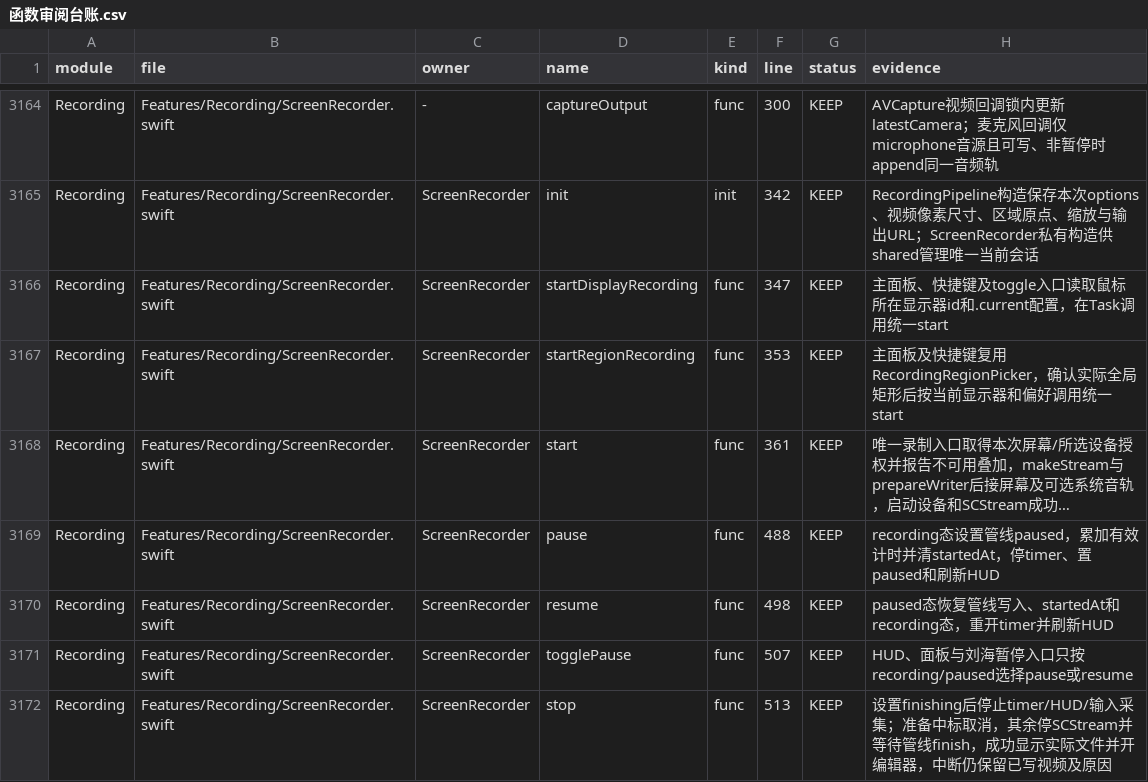
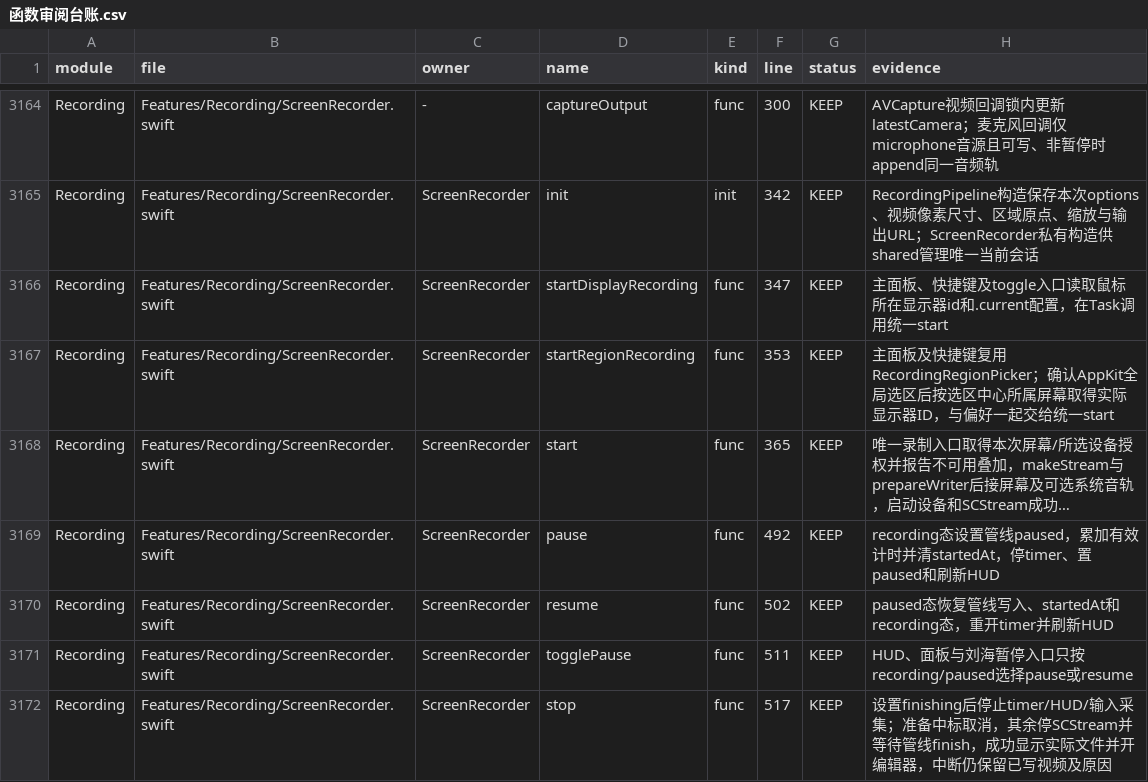
Before and after one commit to sxyq/Kitnest, a CSV file: docs/40-审计与核对/数据表/函数审阅台账.csv, drawn as a sheet; only a part is shown, gaps mark what is left out; long unchanged cells end in …; the diff covers the shown part only; the diff names each change by its address in the sheet, - before the commit and + after, or states it on an @@ line.

```diff
--- a/docs/40-审计与核对/数据表/函数审阅台账.csv
+++ b/docs/40-审计与核对/数据表/函数审阅台账.csv
-H3167 (evidence): …键复用RecordingRegionPicker，确认实际全局矩形后按当前显示器和偏好调用统一start
+H3167 (evidence): …键复用RecordingRegionPicker；确认AppKit全局选区后按选区中心所属屏幕取得实际显示器ID，与偏好一起交给统一start
-F3168 (line): 361
+F3168 (line): 365
-F3169 (line): 488
+F3169 (line): 492
-F3170 (line): 498
+F3170 (line): 502
-F3171 (line): 507
+F3171 (line): 511
-F3172 (line): 513
+F3172 (line): 517
```
Also changed, not shown: 102 edited cells elsewhere in this file, 12 other files.
